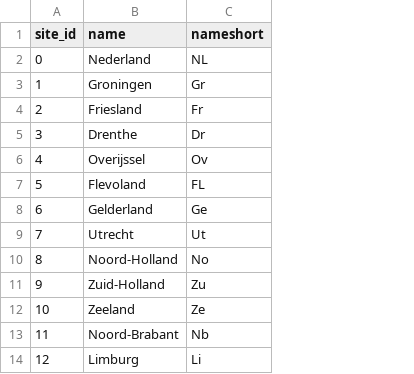
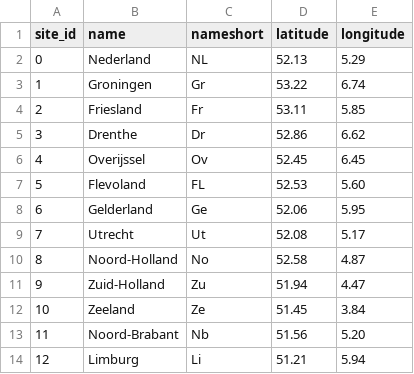
Before and after one commit to openclimatefix/solar-consumer, a CSV file: scripts/nl/regional_site_id_meta.csv, drawn as a sheet; the diff names each change by its address in the sheet, - before the commit and + after, or states it on an @@ line.

Commit message:
Enhance regional_site_id_meta.csv with coordinates
Added latitude and longitude columns to regional site metadata.

```diff
--- a/scripts/nl/regional_site_id_meta.csv
+++ b/scripts/nl/regional_site_id_meta.csv
+column D (latitude), rows 2-14: 52.13 | 53.22 | 53.11 | 52.86 | 52.45 | 52.53 | 52.06 | 52.08 | 52.58 | 51.94 | 51.45 | 51.56 | 51.21
+column E (longitude), rows 2-14: 5.29 | 6.74 | 5.85 | 6.62 | 6.45 | 5.60 | 5.95 | 5.17 | 4.87 | 4.47 | 3.84 | 5.20 | 5.94
```
